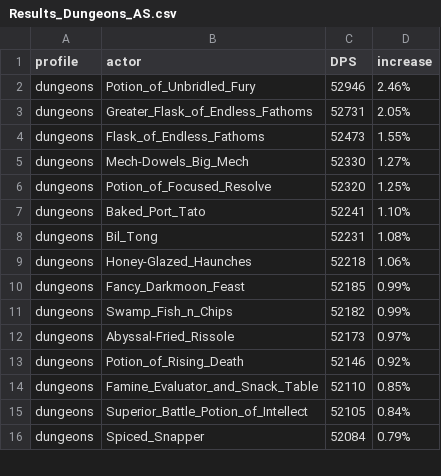
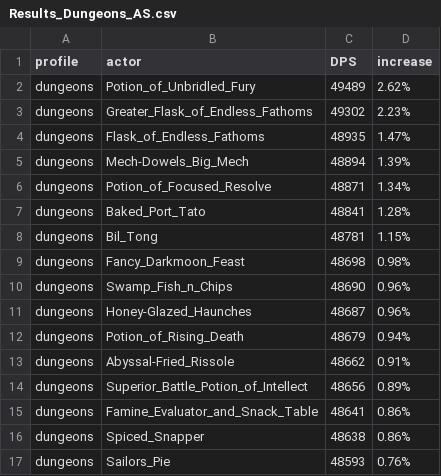
Before and after one commit to WarcraftPriests/bfa-shadow-priest, a CSV file: consumables/Results_Dungeons_AS.csv, drawn as a sheet; only a part is shown; the diff covers the shown part only.

```diff
--- a/consumables/Results_Dungeons_AS.csv
+++ b/consumables/Results_Dungeons_AS.csv
@@ -1,16 +1,17 @@
 profile,actor,DPS,increase,
-dungeons,Potion_of_Unbridled_Fury,52946,2.46%,
-dungeons,Greater_Flask_of_Endless_Fathoms,52731,2.05%,
-dungeons,Flask_of_Endless_Fathoms,52473,1.55%,
-dungeons,Mech-Dowels_Big_Mech,52330,1.27%,
-dungeons,Potion_of_Focused_Resolve,52320,1.25%,
-dungeons,Baked_Port_Tato,52241,1.10%,
-dungeons,Bil_Tong,52231,1.08%,
-dungeons,Honey-Glazed_Haunches,52218,1.06%,
-dungeons,Fancy_Darkmoon_Feast,52185,0.99%,
-dungeons,Swamp_Fish_n_Chips,52182,0.99%,
-dungeons,Abyssal-Fried_Rissole,52173,0.97%,
-dungeons,Potion_of_Rising_Death,52146,0.92%,
-dungeons,Famine_Evaluator_and_Snack_Table,52110,0.85%,
-dungeons,Superior_Battle_Potion_of_Intellect,52105,0.84%,
-dungeons,Spiced_Snapper,52084,0.79%,
+dungeons,Potion_of_Unbridled_Fury,49489,2.62%,
+dungeons,Greater_Flask_of_Endless_Fathoms,49302,2.23%,
+dungeons,Flask_of_Endless_Fathoms,48935,1.47%,
+dungeons,Mech-Dowels_Big_Mech,48894,1.39%,
+dungeons,Potion_of_Focused_Resolve,48871,1.34%,
+dungeons,Baked_Port_Tato,48841,1.28%,
+dungeons,Bil_Tong,48781,1.15%,
+dungeons,Fancy_Darkmoon_Feast,48698,0.98%,
+dungeons,Swamp_Fish_n_Chips,48690,0.96%,
+dungeons,Honey-Glazed_Haunches,48687,0.96%,
+dungeons,Potion_of_Rising_Death,48679,0.94%,
+dungeons,Abyssal-Fried_Rissole,48662,0.91%,
+dungeons,Superior_Battle_Potion_of_Intellect,48656,0.89%,
+dungeons,Famine_Evaluator_and_Snack_Table,48641,0.86%,
+dungeons,Spiced_Snapper,48638,0.86%,
+dungeons,Sailors_Pie,48593,0.76%,
```
Also changed, not shown: 5 added rows, 6 removed rows and 21 edited cells elsewhere in this file, consumables/Results_AS.csv, consumables/Results_Dungeons_SC.csv, 19 other files.
